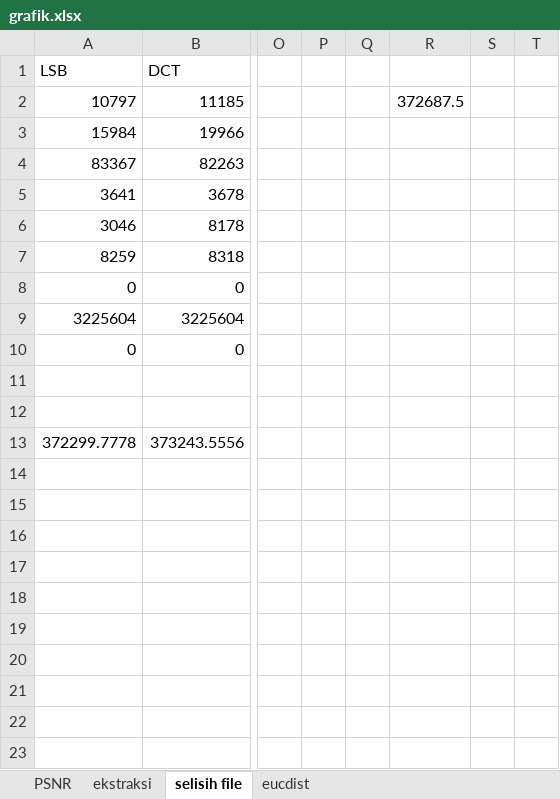
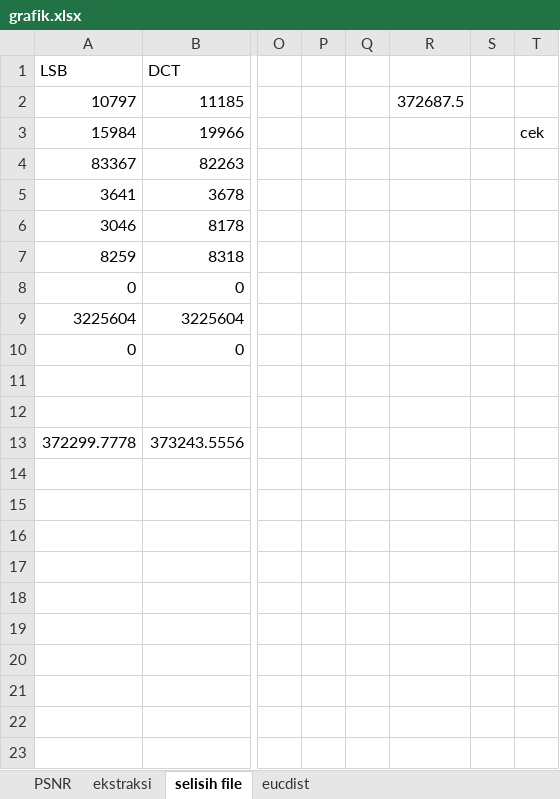
Before and after one commit to ardiantrik/skripsimat, an Excel workbook: grafik.xlsx, sheet selisih file, drawn as a sheet; only a part is shown, gaps mark what is left out; values as stored, in another font and other column widths than the file's, no borders; charts and pictures not drawn; the diff names each change by its address in the sheet, - before the commit and + after, or states it on an @@ line.

Commit message:
ceking

```diff
--- a/grafik.xlsx (sheet selisih file)
+++ b/grafik.xlsx (sheet selisih file)
-T3: (empty)
+T3: cek
```
